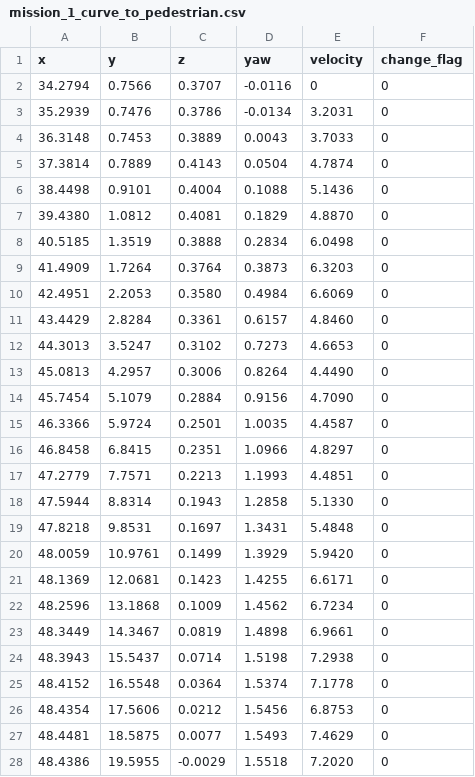
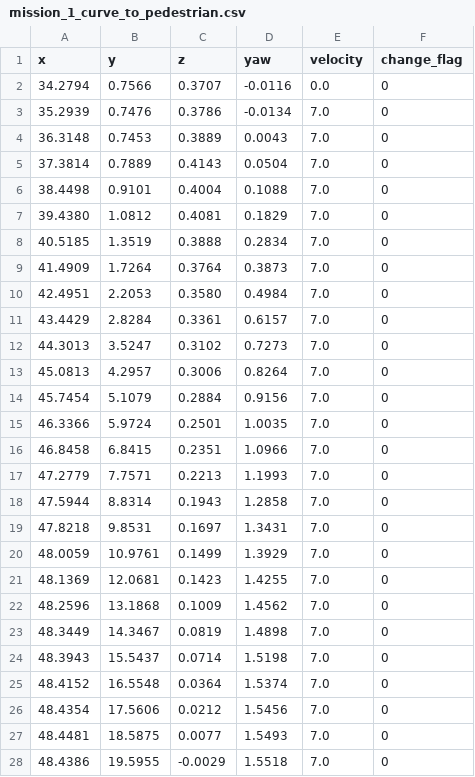
Before and after one commit to pixmoving-moveit/2easy_team, a CSV file: waypoints_data/missions/mission_1_curve_to_pedestrian.csv, drawn as a sheet; only a part is shown; the diff covers the shown part only.

```diff
--- a/waypoints_data/missions/mission_1_curve_to_pedestrian.csv
+++ b/waypoints_data/missions/mission_1_curve_to_pedestrian.csv
@@ -1,28 +1,28 @@
 x,y,z,yaw,velocity,change_flag
-34.2794,0.7566,0.3707,-0.0116,0,0
-35.2939,0.7476,0.3786,-0.0134,3.2031,0
-36.3148,0.7453,0.3889,0.0043,3.7033,0
-37.3814,0.7889,0.4143,0.0504,4.7874,0
-38.4498,0.9101,0.4004,0.1088,5.1436,0
-39.4380,1.0812,0.4081,0.1829,4.8870,0
-40.5185,1.3519,0.3888,0.2834,6.0498,0
-41.4909,1.7264,0.3764,0.3873,6.3203,0
-42.4951,2.2053,0.3580,0.4984,6.6069,0
-43.4429,2.8284,0.3361,0.6157,4.8460,0
-44.3013,3.5247,0.3102,0.7273,4.6653,0
-45.0813,4.2957,0.3006,0.8264,4.4490,0
-45.7454,5.1079,0.2884,0.9156,4.7090,0
-46.3366,5.9724,0.2501,1.0035,4.4587,0
-46.8458,6.8415,0.2351,1.0966,4.8297,0
-47.2779,7.7571,0.2213,1.1993,4.4851,0
-47.5944,8.8314,0.1943,1.2858,5.1330,0
-47.8218,9.8531,0.1697,1.3431,5.4848,0
-48.0059,10.9761,0.1499,1.3929,5.9420,0
-48.1369,12.0681,0.1423,1.4255,6.6171,0
-48.2596,13.1868,0.1009,1.4562,6.7234,0
-48.3449,14.3467,0.0819,1.4898,6.9661,0
-48.3943,15.5437,0.0714,1.5198,7.2938,0
-48.4152,16.5548,0.0364,1.5374,7.1778,0
-48.4354,17.5606,0.0212,1.5456,6.8753,0
-48.4481,18.5875,0.0077,1.5493,7.4629,0
-48.4386,19.5955,-0.0029,1.5518,7.2020,0
+34.2794,0.7566,0.3707,-0.0116,0.0,0
+35.2939,0.7476,0.3786,-0.0134,7.0,0
+36.3148,0.7453,0.3889,0.0043,7.0,0
+37.3814,0.7889,0.4143,0.0504,7.0,0
+38.4498,0.9101,0.4004,0.1088,7.0,0
+39.4380,1.0812,0.4081,0.1829,7.0,0
+40.5185,1.3519,0.3888,0.2834,7.0,0
+41.4909,1.7264,0.3764,0.3873,7.0,0
+42.4951,2.2053,0.3580,0.4984,7.0,0
+43.4429,2.8284,0.3361,0.6157,7.0,0
+44.3013,3.5247,0.3102,0.7273,7.0,0
+45.0813,4.2957,0.3006,0.8264,7.0,0
+45.7454,5.1079,0.2884,0.9156,7.0,0
+46.3366,5.9724,0.2501,1.0035,7.0,0
+46.8458,6.8415,0.2351,1.0966,7.0,0
+47.2779,7.7571,0.2213,1.1993,7.0,0
+47.5944,8.8314,0.1943,1.2858,7.0,0
+47.8218,9.8531,0.1697,1.3431,7.0,0
+48.0059,10.9761,0.1499,1.3929,7.0,0
+48.1369,12.0681,0.1423,1.4255,7.0,0
+48.2596,13.1868,0.1009,1.4562,7.0,0
+48.3449,14.3467,0.0819,1.4898,7.0,0
+48.3943,15.5437,0.0714,1.5198,7.0,0
+48.4152,16.5548,0.0364,1.5374,7.0,0
+48.4354,17.5606,0.0212,1.5456,7.0,0
+48.4481,18.5875,0.0077,1.5493,7.0,0
+48.4386,19.5955,-0.0029,1.5518,7.0,0
```
Also changed, not shown: 50 edited cells elsewhere in this file, waypoints_data/missions/mission_3_change_lane_to_stop.csv, waypoints_data/missions/mission_4_left_lane.csv, 5 other files.
